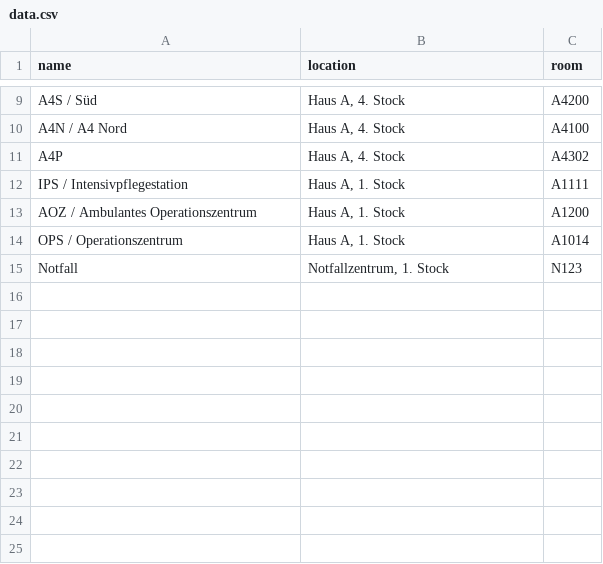
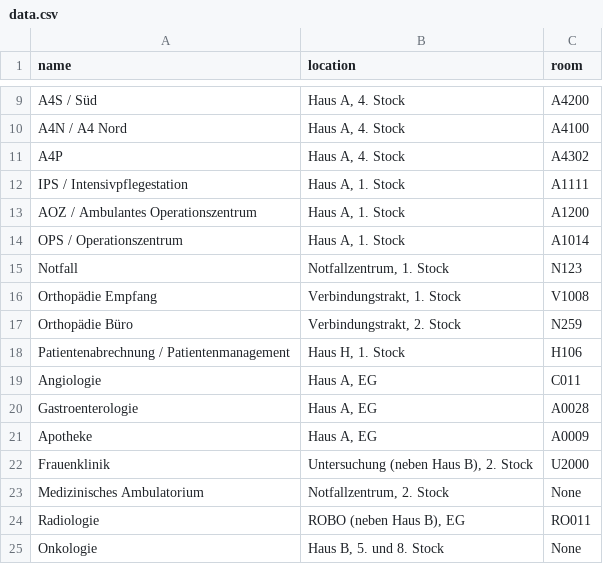
Before and after one commit to krewsader/whereis, a CSV file: data.csv, drawn as a sheet; only a part is shown, gaps mark what is left out; the diff names each change by its address in the sheet, - before the commit and + after, or states it on an @@ line.

Commit message:
added locations

```diff
--- a/data.csv
+++ b/data.csv
+row 16: Orthopädie Empfang | Verbindungstrakt, 1. Stock | V1008
+row 17: Orthopädie Büro | Verbindungstrakt, 2. Stock | N259
+row 18: Patientenabrechnung / Patientenmanagement | Haus H, 1. Stock | H106
+row 19: Angiologie | Haus A, EG | C011
+row 20: Gastroenterologie | Haus A, EG | A0028
+row 21: Apotheke | Haus A, EG | A0009
+row 22: Frauenklinik | Untersuchung (neben Haus B), 2. Stock | U2000
+row 23: Medizinisches Ambulatorium | Notfallzentrum, 2. Stock | None
+row 24: Radiologie | ROBO (neben Haus B), EG | RO011
+row 25: Onkologie | Haus B, 5. und 8. Stock | None
```
